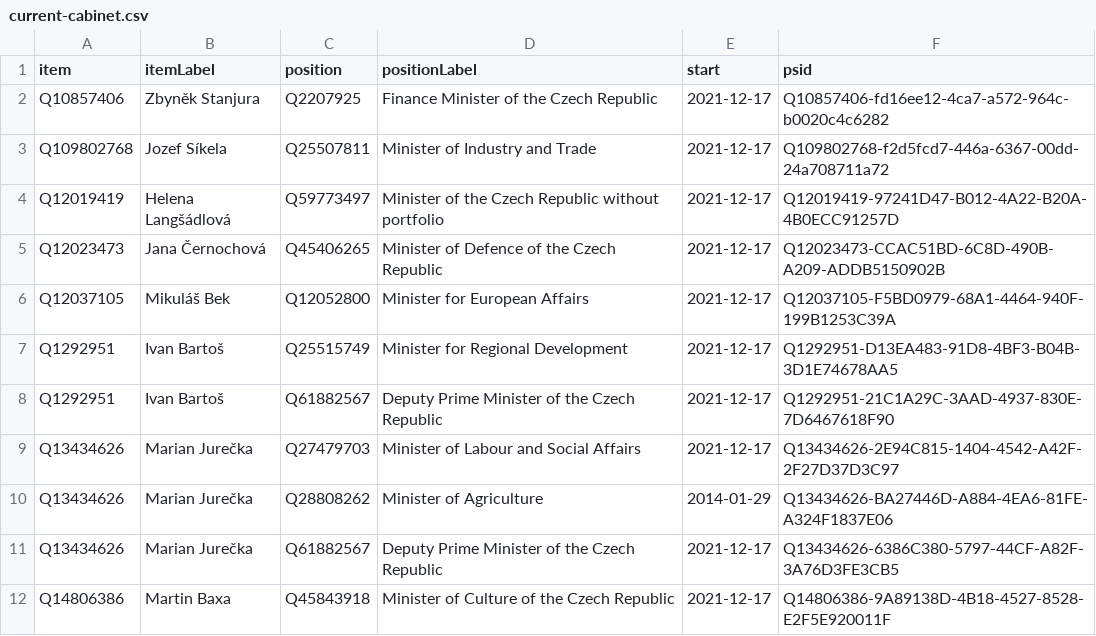
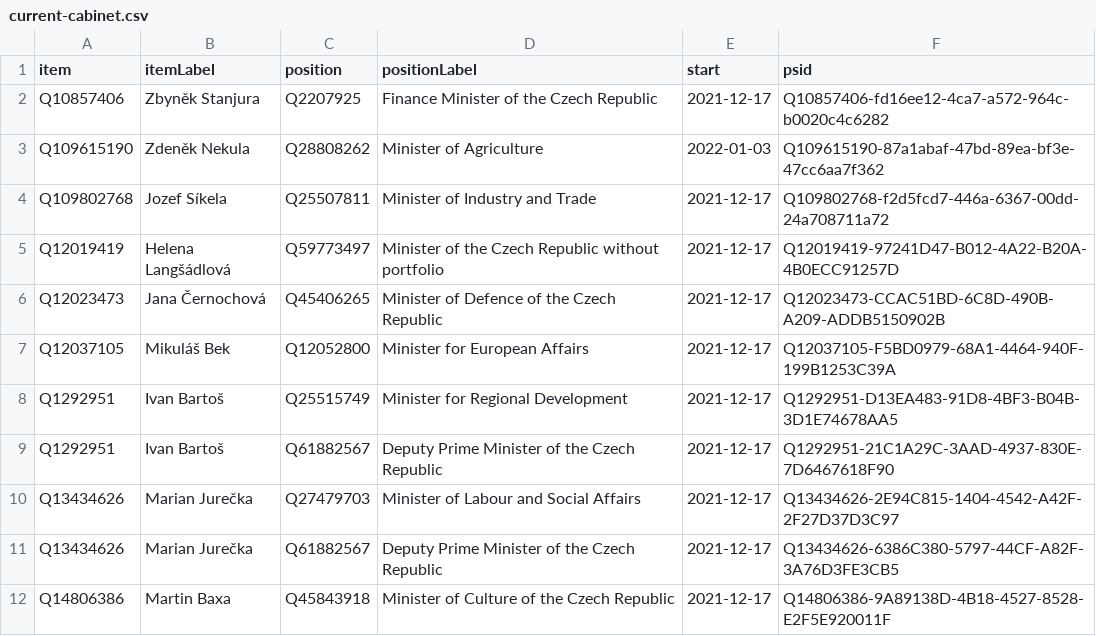
Before and after one commit to every-politician-scrapers/czech-ministers, a CSV file: wikidata/results/current-cabinet.csv, drawn as a sheet; only a part is shown.

Commit message:
Run SPARQL queries

```diff
--- a/wikidata/results/current-cabinet.csv
+++ b/wikidata/results/current-cabinet.csv
@@ -2,2 +2,3 @@ item,itemLabel,position,positionLabel,start,psid
 Q10857406,Zbyněk Stanjura,Q2207925,Finance Minister of the Czech Republic,2021-12-17,Q10857406-fd16ee12-4ca7-a572-964c-b0020c4c6282
+Q109615190,Zdeněk Nekula,Q28808262,Minister of Agriculture,2022-01-03,Q109615190-87a1abaf-47bd-89ea-bf3e-47cc6aa7f362
 Q109802768,Jozef Síkela,Q25507811,Minister of Industry and Trade,2021-12-17,Q109802768-f2d5fcd7-446a-6367-00dd-24a708711a72
@@ -9,3 +10,2 @@ Q1292951,Ivan Bartoš,Q61882567,Deputy Prime Minister of the Czech Republic,2021
 Q13434626,Marian Jurečka,Q27479703,Minister of Labour and Social Affairs,2021-12-17,Q13434626-2E94C815-1404-4542-A42F-2F27D37D3C97
-Q13434626,Marian Jurečka,Q28808262,Minister of Agriculture,2014-01-29,Q13434626-BA27446D-A884-4EA6-81FE-A324F1837E06
 Q13434626,Marian Jurečka,Q61882567,Deputy Prime Minister of the Czech Republic,2021-12-17,Q13434626-6386C380-5797-44CF-A82F-3A76D3FE3CB5
```
